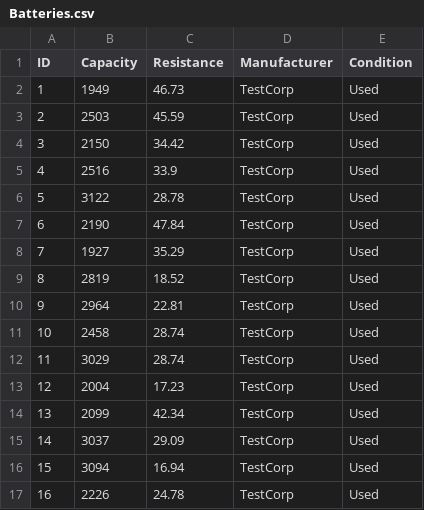
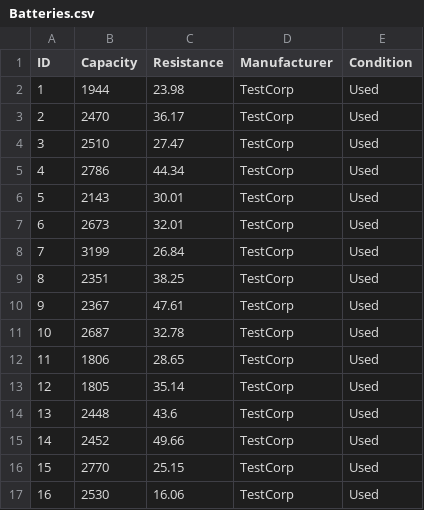
Before and after one commit to NaroeDEVs/cpp-battery-optimizer, a CSV file: Batteries.csv, drawn as a sheet; only a part is shown; the diff covers the shown part only.

```diff
--- a/Batteries.csv
+++ b/Batteries.csv
@@ -1,17 +1,17 @@
 ID;Capacity;Resistance;Manufacturer;Condition
-1;1949;46.73;TestCorp;Used
-2;2503;45.59;TestCorp;Used
-3;2150;34.42;TestCorp;Used
-4;2516;33.9;TestCorp;Used
-5;3122;28.78;TestCorp;Used
-6;2190;47.84;TestCorp;Used
-7;1927;35.29;TestCorp;Used
-8;2819;18.52;TestCorp;Used
-9;2964;22.81;TestCorp;Used
-10;2458;28.74;TestCorp;Used
-11;3029;28.74;TestCorp;Used
-12;2004;17.23;TestCorp;Used
-13;2099;42.34;TestCorp;Used
-14;3037;29.09;TestCorp;Used
-15;3094;16.94;TestCorp;Used
-16;2226;24.78;TestCorp;Used
+1;1944;23.98;TestCorp;Used
+2;2470;36.17;TestCorp;Used
+3;2510;27.47;TestCorp;Used
+4;2786;44.34;TestCorp;Used
+5;2143;30.01;TestCorp;Used
+6;2673;32.01;TestCorp;Used
+7;3199;26.84;TestCorp;Used
+8;2351;38.25;TestCorp;Used
+9;2367;47.61;TestCorp;Used
+10;2687;32.78;TestCorp;Used
+11;1806;28.65;TestCorp;Used
+12;1805;35.14;TestCorp;Used
+13;2448;43.6;TestCorp;Used
+14;2452;49.66;TestCorp;Used
+15;2770;25.15;TestCorp;Used
+16;2530;16.06;TestCorp;Used
```
Also changed, not shown: 128 edited cells elsewhere in this file, 1 other file.
